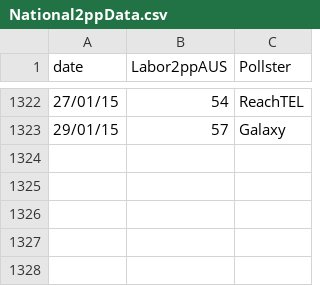
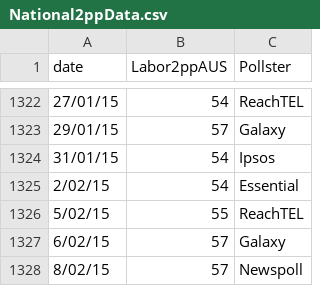
Before and after one commit to PhantomTrend/ptcode, a CSV file: PollingData/National2ppData.csv, drawn as a sheet; only a part is shown, gaps mark what is left out.

```diff
--- a/PollingData/National2ppData.csv
+++ b/PollingData/National2ppData.csv
@@ -1323 +1323,6 @@ date,Labor2ppAUS,Pollster
 29/01/15,57,Galaxy
+31/01/15,54,Ipsos
+2/02/15,54,Essential
+5/02/15,55,ReachTEL
+6/02/15,57,Galaxy
+8/02/15,57,Newspoll
```
Also changed, not shown: PollingData/NationalData.csv, PollingData/PollingURLs.csv, 1 other file.
